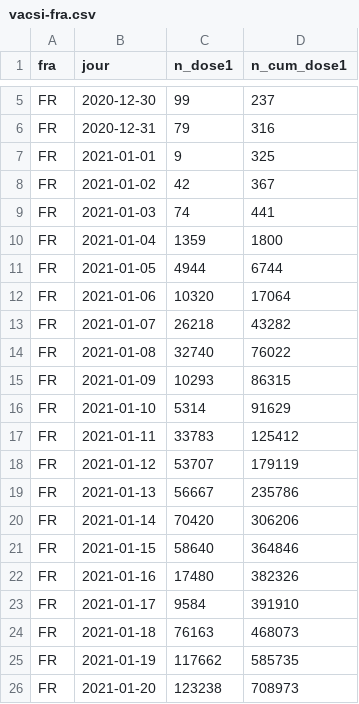
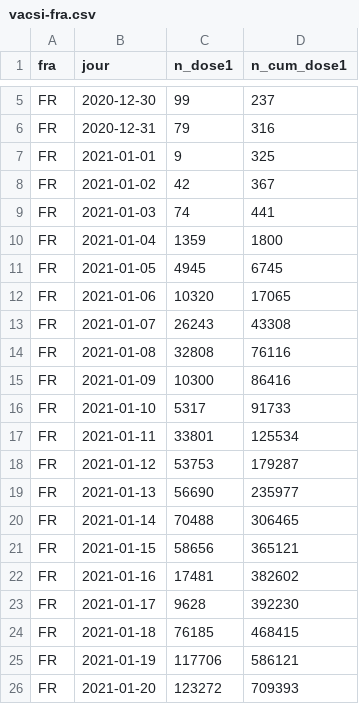
Before and after one commit to rozierguillaume/vaccintracker, a CSV file: data/input/vacsi-fra.csv, drawn as a sheet; only a part is shown, gaps mark what is left out; the diff covers the shown part only.

```diff
--- a/data/input/vacsi-fra.csv
+++ b/data/input/vacsi-fra.csv
@@ -10,17 +10,17 @@ FR,2021-01-03,74,441
 FR,2021-01-04,1359,1800
-FR,2021-01-05,4944,6744
-FR,2021-01-06,10320,17064
-FR,2021-01-07,26218,43282
-FR,2021-01-08,32740,76022
-FR,2021-01-09,10293,86315
-FR,2021-01-10,5314,91629
-FR,2021-01-11,33783,125412
-FR,2021-01-12,53707,179119
-FR,2021-01-13,56667,235786
-FR,2021-01-14,70420,306206
-FR,2021-01-15,58640,364846
-FR,2021-01-16,17480,382326
-FR,2021-01-17,9584,391910
-FR,2021-01-18,76163,468073
-FR,2021-01-19,117662,585735
-FR,2021-01-20,123238,708973
+FR,2021-01-05,4945,6745
+FR,2021-01-06,10320,17065
+FR,2021-01-07,26243,43308
+FR,2021-01-08,32808,76116
+FR,2021-01-09,10300,86416
+FR,2021-01-10,5317,91733
+FR,2021-01-11,33801,125534
+FR,2021-01-12,53753,179287
+FR,2021-01-13,56690,235977
+FR,2021-01-14,70488,306465
+FR,2021-01-15,58656,365121
+FR,2021-01-16,17481,382602
+FR,2021-01-17,9628,392230
+FR,2021-01-18,76185,468415
+FR,2021-01-19,117706,586121
+FR,2021-01-20,123272,709393
```
Also changed, not shown: 1 added row and 18 edited cells elsewhere in this file, data/input/vacsi-reg.csv, data/input/vacsi-tot-a-fra.csv, 5 other files.
